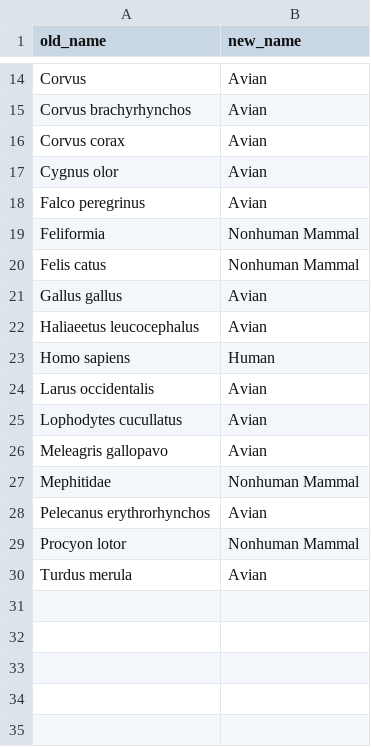
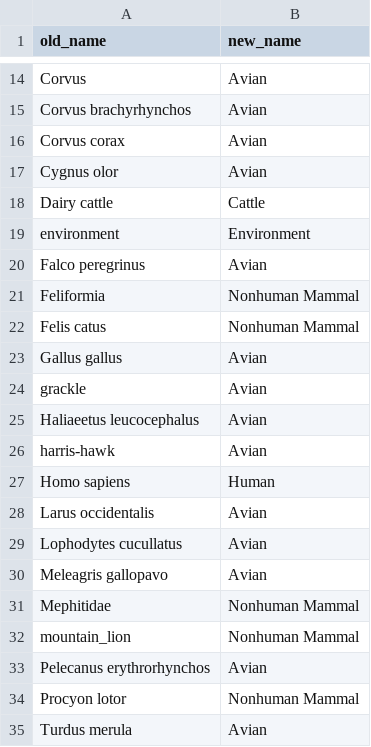
Before and after one commit to nextstrain/avian-flu, a TSV file: ingest/build-configs/ncbi/defaults/host-map.tsv, drawn as a sheet; only a part is shown, gaps mark what is left out.

Commit message:
ingest/build-configs/ncbi: Add to host-map.tsv
Including additional hosts were parsed from the strain names following
the addition of `parse-metadata-from-strain` in the previous commit.

```diff
--- a/ingest/build-configs/ncbi/defaults/host-map.tsv
+++ b/ingest/build-configs/ncbi/defaults/host-map.tsv
@@ -17,2 +17,4 @@ Corvus corax	Avian
 Cygnus olor	Avian
+Dairy cattle	Cattle
+environment	Environment
 Falco peregrinus	Avian
@@ -21,3 +23,5 @@ Felis catus	Nonhuman Mammal
 Gallus gallus	Avian
+grackle	Avian
 Haliaeetus leucocephalus	Avian
+harris-hawk	Avian
 Homo sapiens	Human
@@ -27,2 +31,3 @@ Meleagris gallopavo	Avian
 Mephitidae	Nonhuman Mammal
+mountain_lion	Nonhuman Mammal
 Pelecanus erythrorhynchos	Avian
```
